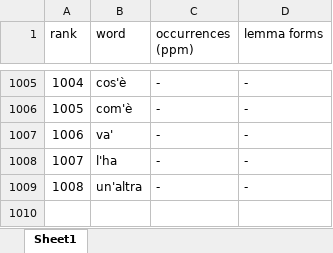
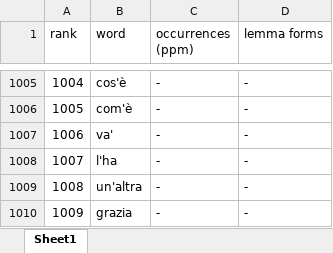
Before and after one commit to jonathanfox5/translate_horizon_zero_dawn, an Excel workbook: reference/top1000_words.xlsx, sheet Sheet1, drawn as a sheet; only a part is shown, gaps mark what is left out; values as stored, in another font and other column widths than the file's, no borders; the diff names each change by its address in the sheet, - before the commit and + after, or states it on an @@ line.

Commit message:
Added ability to optionally lemmatise words

```diff
--- a/reference/top1000_words.xlsx (sheet Sheet1)
+++ b/reference/top1000_words.xlsx (sheet Sheet1)
+row 1010: 1009 | grazia | - | -
```
Also changed, not shown: 8 other files.
